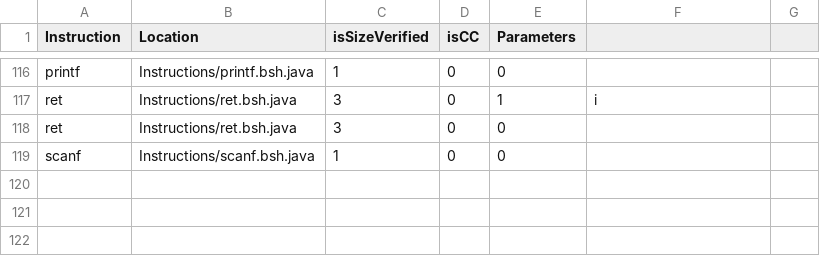
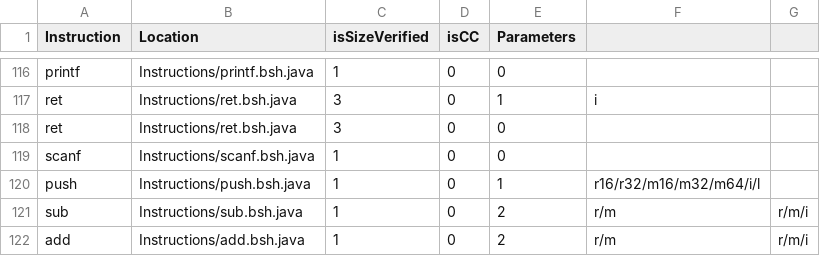
Before and after one commit to thejenigrace/thsst-calvis, a CSV file: Instructions/Mode/FPU_instructions.csv, drawn as a sheet; only a part is shown, gaps mark what is left out; the diff names each change by its address in the sheet, - before the commit and + after, or states it on an @@ line.

```diff
--- a/Instructions/Mode/FPU_instructions.csv
+++ b/Instructions/Mode/FPU_instructions.csv
+row 120: push | Instructions/push.bsh.java | 1 | 0 | 1 | r16/r32/m16/m32/m64/i/l
+row 121: sub | Instructions/sub.bsh.java | 1 | 0 | 2 | r/m | r/m/i
+row 122: add | Instructions/add.bsh.java | 1 | 0 | 2 | r/m | r/m/i
```
Also changed, not shown: Instructions/Mode/GP_MMX_SSE_SSE2_instructions.csv, Instructions/Mode/GP_instructions.csv, 11 other files.
